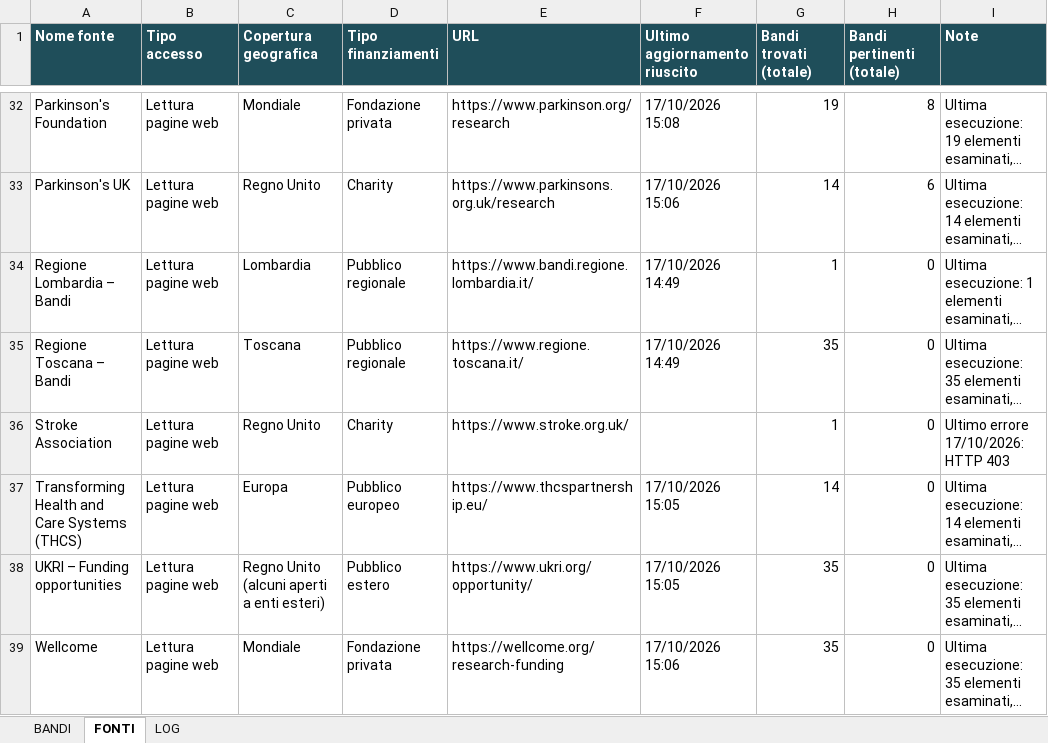
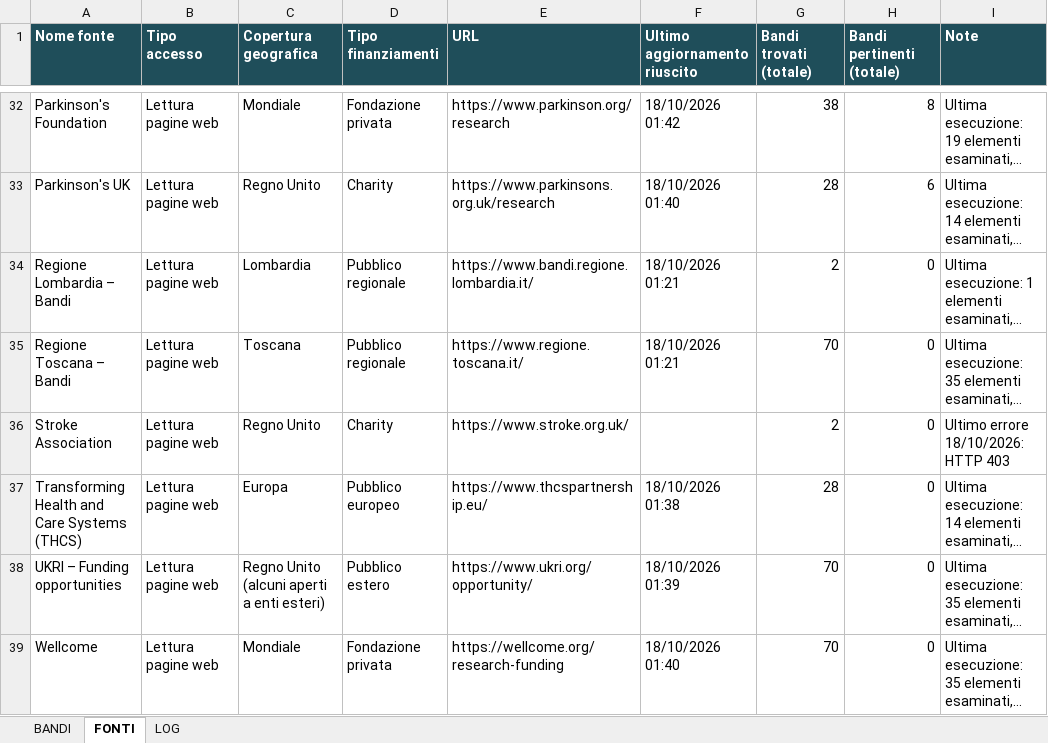
Before and after one commit to Stefanodoro91/GrantFinder, an Excel workbook: report/NeuroGrant_ultimo.xlsx, sheet FONTI, drawn as a sheet; only a part is shown, gaps mark what is left out; long unchanged cells end in …; values as stored, in another font and other column widths than the file's, no borders; the diff covers the shown part only; the diff names each change by its address in the sheet, - before the commit and + after, or states it on an @@ line.

Commit message:
NeuroGrant: aggiornamento 2026-10-18

```diff
--- a/report/NeuroGrant_ultimo.xlsx (sheet FONTI)
+++ b/report/NeuroGrant_ultimo.xlsx (sheet FONTI)
-F32 (Ultimo aggiornamento riuscito): 17/10/2026 15:08
+F32 (Ultimo aggiornamento riuscito): 18/10/2026 01:42
-G32 (Bandi trovati (totale)): 19
+G32 (Bandi trovati (totale)): 38
-F33 (Ultimo aggiornamento riuscito): 17/10/2026 15:06
+F33 (Ultimo aggiornamento riuscito): 18/10/2026 01:40
-G33 (Bandi trovati (totale)): 14
+G33 (Bandi trovati (totale)): 28
-F34:F35 (Ultimo aggiornamento riuscito): 17/10/2026 14:49
+F34:F35 (Ultimo aggiornamento riuscito): 18/10/2026 01:21
-G34 (Bandi trovati (totale)): 1
+G34 (Bandi trovati (totale)): 2
-G35 (Bandi trovati (totale)): 35
+G35 (Bandi trovati (totale)): 70
-G36 (Bandi trovati (totale)): 1
+G36 (Bandi trovati (totale)): 2
-I36 (Note): Ultimo errore 17/10/2026: HTTP 403
+I36 (Note): Ultimo errore 18/10/2026: HTTP 403
-F37 (Ultimo aggiornamento riuscito): 17/10/2026 15:05
+F37 (Ultimo aggiornamento riuscito): 18/10/2026 01:38
-G37 (Bandi trovati (totale)): 14
+G37 (Bandi trovati (totale)): 28
-F38 (Ultimo aggiornamento riuscito): 17/10/2026 15:05
+F38 (Ultimo aggiornamento riuscito): 18/10/2026 01:39
-G38:G39 (Bandi trovati (totale)): 35
+G38:G39 (Bandi trovati (totale)): 70
-F39 (Ultimo aggiornamento riuscito): 17/10/2026 15:06
+F39 (Ultimo aggiornamento riuscito): 18/10/2026 01:40
```
Also changed, not shown: 76 edited cells elsewhere in this sheet, sheet BANDI, sheet LOG, 1 other file.
